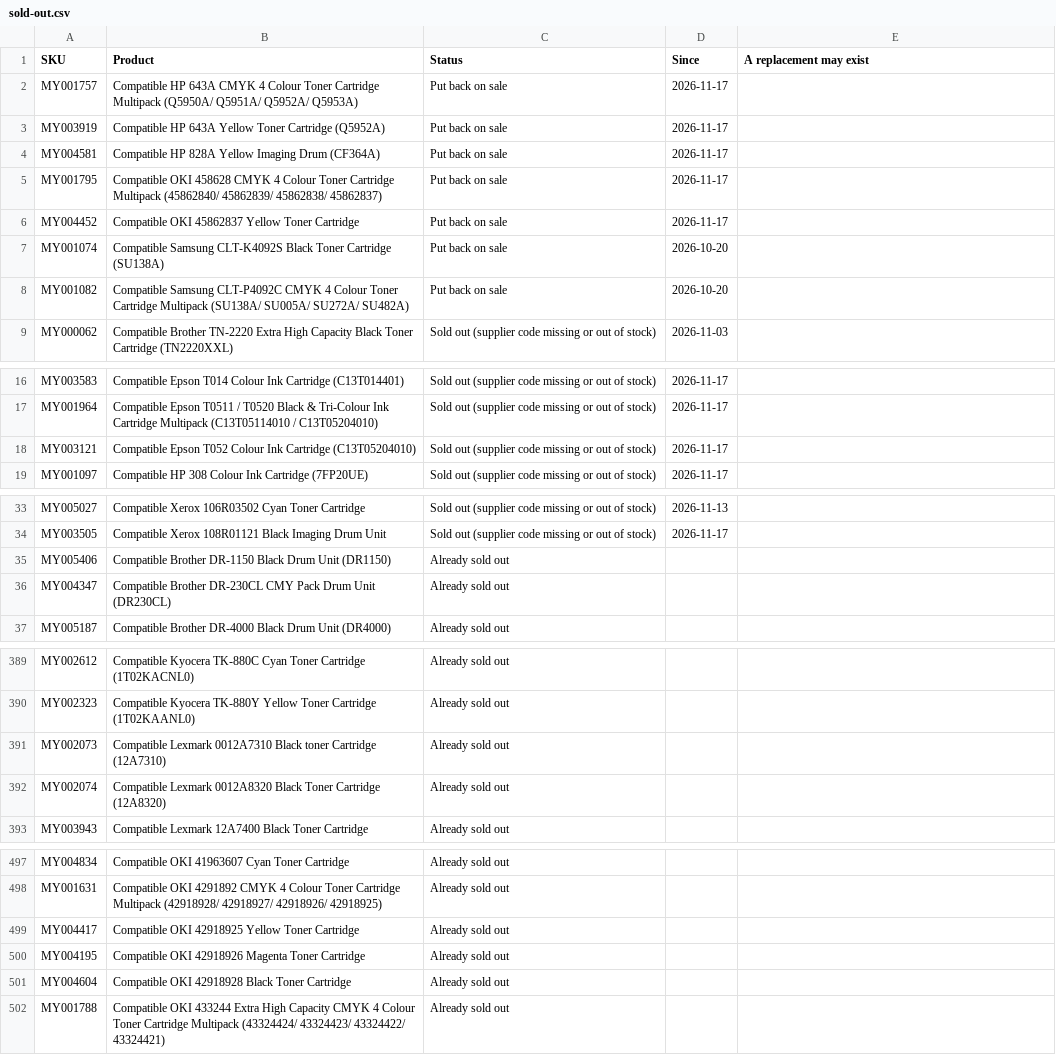
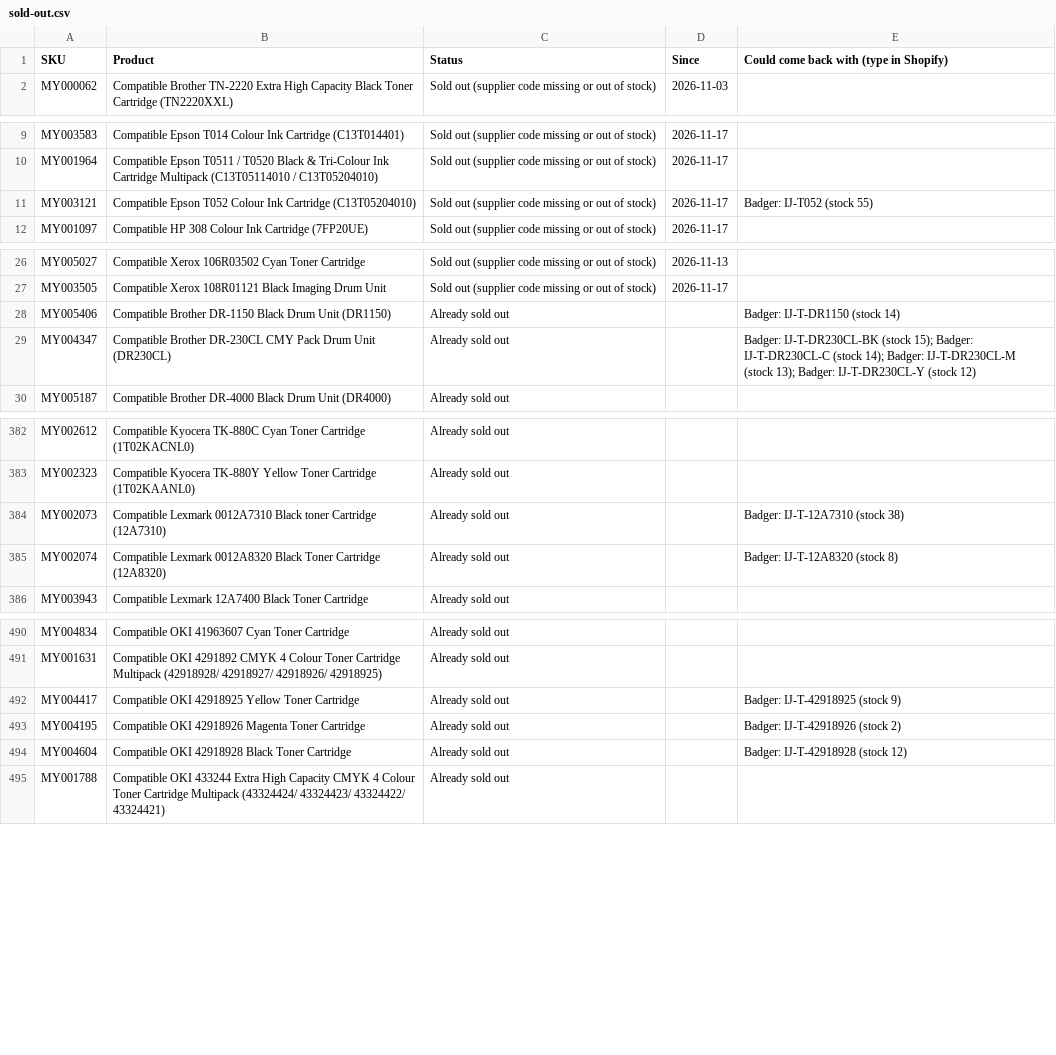
Before and after one commit to Gruffalos-Shadow-Hunt-140424/report-88ad8a3a92, a CSV file: sold-out.csv, drawn as a sheet; only a part is shown, gaps mark what is left out; the diff covers the shown part only.

```diff
--- a/sold-out.csv
+++ b/sold-out.csv
@@ -1,9 +1,2 @@
-SKU,Product,Status,Since,A replacement may exist
-MY001757,Compatible HP 643A CMYK 4 Colour Toner Cartridge Multipack (Q5950A/ Q5951A/ Q5952A/ Q5953A),Put back on sale,2026-11-17,
-MY003919,Compatible HP 643A Yellow Toner Cartridge (Q5952A),Put back on sale,2026-11-17,
-MY004581,Compatible HP 828A Yellow Imaging Drum (CF364A),Put back on sale,2026-11-17,
-MY001795,Compatible OKI 458628 CMYK 4 Colour Toner Cartridge Multipack (45862840/ 45862839/ 45862838/ 45862837),Put back on sale,2026-11-17,
-MY004452,Compatible OKI 45862837 Yellow Toner Cartridge,Put back on sale,2026-11-17,
-MY001074,Compatible Samsung CLT-K4092S Black Toner Cartridge (SU138A),Put back on sale,2026-10-20,
-MY001082,Compatible Samsung CLT-P4092C CMYK 4 Colour Toner Cartridge Multipack (SU138A/ SU005A/ SU272A/ SU482A),Put back on sale,2026-10-20,
+SKU,Product,Status,Since,Could come back with (type in Shopify)
 MY000062,Compatible Brother TN-2220 Extra High Capacity Black Toner Cartridge (TN2220XXL),Sold out (supplier code missing or out of stock),2026-11-03,
@@ -17,3 +10,3 @@ MY003583,Compatible Epson T014 Colour Ink Cartridge (C13T014401),Sold out (suppl
 MY001964,Compatible Epson T0511 / T0520 Black & Tri-Colour Ink Cartridge Multipack (C13T05114010 / C13T05204010),Sold out (supplier code missing or out of stock),2026-11-17,
-MY003121,Compatible Epson T052 Colour Ink Cartridge (C13T05204010),Sold out (supplier code missing or out of stock),2026-11-17,
+MY003121,Compatible Epson T052 Colour Ink Cartridge (C13T05204010),Sold out (supplier code missing or out of stock),2026-11-17,Badger: IJ-T052 (stock 55)
 MY001097,Compatible HP 308 Colour Ink Cartridge (7FP20UE),Sold out (supplier code missing or out of stock),2026-11-17,
@@ -34,4 +27,4 @@ MY005027,Compatible Xerox 106R03502 Cyan Toner Cartridge,Sold out (supplier code
 MY003505,Compatible Xerox 108R01121 Black Imaging Drum Unit,Sold out (supplier code missing or out of stock),2026-11-17,
-MY005406,Compatible Brother DR-1150 Black Drum Unit (DR1150),Already sold out,,
-MY004347,Compatible Brother DR-230CL CMY Pack Drum Unit (DR230CL),Already sold out,,
+MY005406,Compatible Brother DR-1150 Black Drum Unit (DR1150),Already sold out,,Badger: IJ-T-DR1150 (stock 14)
+MY004347,Compatible Brother DR-230CL CMY Pack Drum Unit (DR230CL),Already sold out,,Badger: IJ-T-DR230CL-BK (stock 15); Badger: IJ-T-DR230CL-C (stock 14); Badger: IJ-T-DR230CL-M (stock 13); Badger: IJ-T-DR230CL-Y (stock 12)
 MY005187,Compatible Brother DR-4000 Black Drum Unit (DR4000),Already sold out,,
@@ -390,4 +383,4 @@ MY002612,Compatible Kyocera TK-880C Cyan Toner Cartridge (1T02KACNL0),Already so
 MY002323,Compatible Kyocera TK-880Y Yellow Toner Cartridge (1T02KAANL0),Already sold out,,
-MY002073,Compatible Lexmark 0012A7310 Black toner Cartridge (12A7310),Already sold out,,
-MY002074,Compatible Lexmark 0012A8320 Black Toner Cartridge (12A8320),Already sold out,,
+MY002073,Compatible Lexmark 0012A7310 Black toner Cartridge (12A7310),Already sold out,,Badger: IJ-T-12A7310 (stock 38)
+MY002074,Compatible Lexmark 0012A8320 Black Toner Cartridge (12A8320),Already sold out,,Badger: IJ-T-12A8320 (stock 8)
 MY003943,Compatible Lexmark 12A7400 Black Toner Cartridge,Already sold out,,
@@ -498,5 +491,5 @@ MY004834,Compatible OKI 41963607 Cyan Toner Cartridge,Already sold out,,
 MY001631,Compatible OKI 4291892 CMYK 4 Colour Toner Cartridge Multipack (42918928/ 42918927/ 42918926/ 42918925),Already sold out,,
-MY004417,Compatible OKI 42918925 Yellow Toner Cartridge,Already sold out,,
-MY004195,Compatible OKI 42918926 Magenta Toner Cartridge,Already sold out,,
-MY004604,Compatible OKI 42918928 Black Toner Cartridge,Already sold out,,
+MY004417,Compatible OKI 42918925 Yellow Toner Cartridge,Already sold out,,Badger: IJ-T-42918925 (stock 9)
+MY004195,Compatible OKI 42918926 Magenta Toner Cartridge,Already sold out,,Badger: IJ-T-42918926 (stock 2)
+MY004604,Compatible OKI 42918928 Black Toner Cartridge,Already sold out,,Badger: IJ-T-42918928 (stock 12)
 MY001788,Compatible OKI 433244 Extra High Capacity CMYK 4 Colour Toner Cartridge Multipack (43324424/ 43324423/ 43324422/ 43324421),Already sold out,,
```
Also changed, not shown: 3 edited cells elsewhere in this file, changes.csv, 3 other files.
